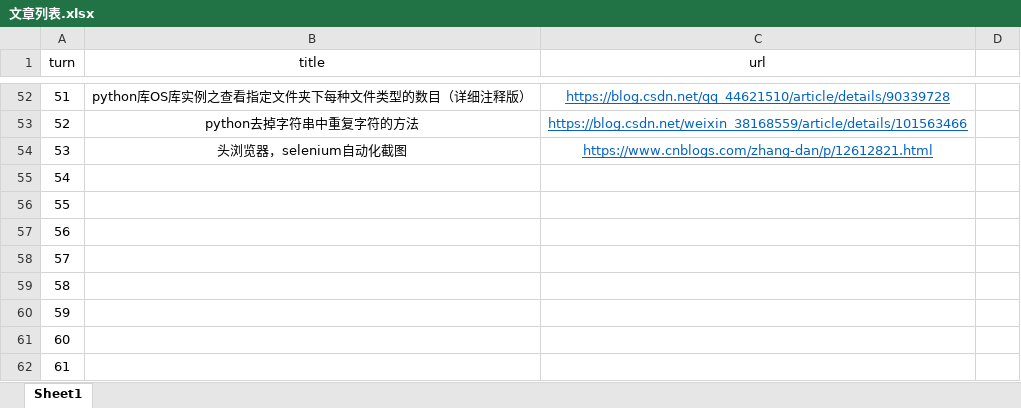
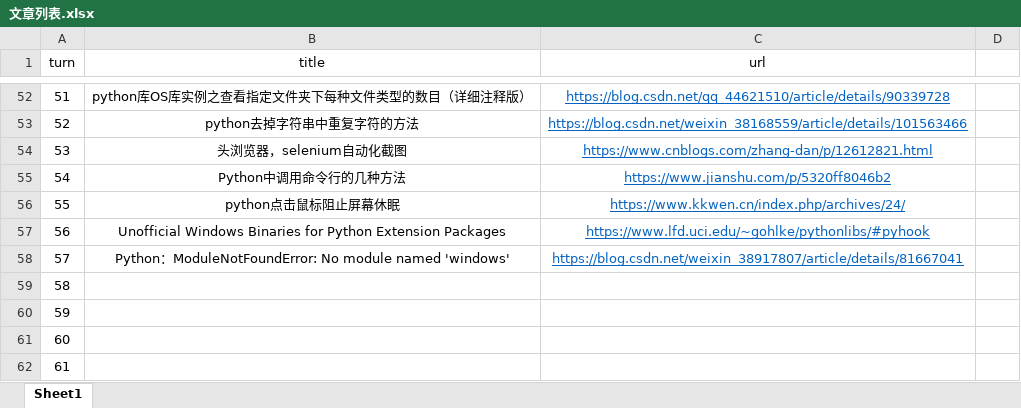
Before and after one commit to Greenbirch2007/BS02_1, an Excel workbook: 2021.11_2022.3/文章列表.xlsx, sheet Sheet1, drawn as a sheet; only a part is shown, gaps mark what is left out; values as stored, in another font and other column widths than the file's, no borders; the diff names each change by its address in the sheet, - before the commit and + after, or states it on an @@ line.

```diff
--- a/2021.11_2022.3/文章列表.xlsx (sheet Sheet1)
+++ b/2021.11_2022.3/文章列表.xlsx (sheet Sheet1)
-B55 (title): (empty)
+B55 (title): Python中调用命令行的几种方法
-C55 (url): (empty)
+C55 (url): https://www.jianshu.com/p/5320ff8046b2
-B56 (title): (empty)
+B56 (title): python点击鼠标阻止屏幕休眠
-C56 (url): (empty)
+C56 (url): https://www.kkwen.cn/index.php/archives/24/
-B57 (title): (empty)
+B57 (title): Unofficial Windows Binaries for Python Extension Packages
-C57 (url): (empty)
+C57 (url): https://www.lfd.uci.edu/~gohlke/pythonlibs/#pyhook
-B58 (title): (empty)
+B58 (title): Python：ModuleNotFoundError: No module named 'windows'
-C58 (url): (empty)
+C58 (url): https://blog.csdn.net/weixin_38917807/article/details/81667041
```
Also changed, not shown: 10 other files.
